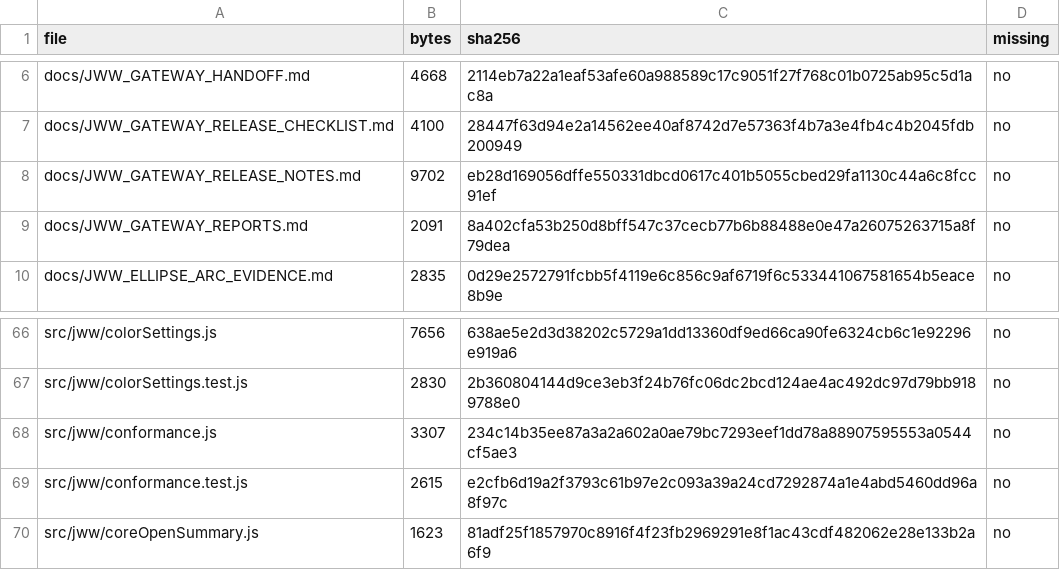
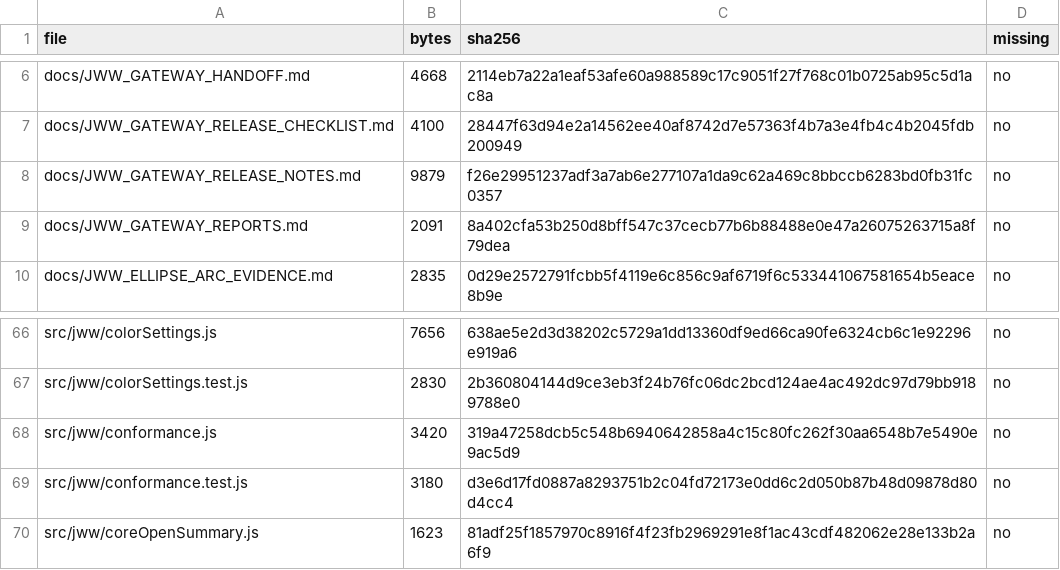
Before and after one commit to fdoyoshikazuhora-sys/jww-gateway, a CSV file: reports/verify-report.csv, drawn as a sheet; only a part is shown, gaps mark what is left out.

```diff
--- a/reports/verify-report.csv
+++ b/reports/verify-report.csv
@@ -7,3 +7,3 @@
 "docs/JWW_GATEWAY_RELEASE_CHECKLIST.md","4100","28447f63d94e2a14562ee40af8742d7e57363f4b7a3e4fb4c4b2045fdb200949","no"
-"docs/JWW_GATEWAY_RELEASE_NOTES.md","9702","eb28d169056dffe550331dbcd0617c401b5055cbed29fa1130c44a6c8fcc91ef","no"
+"docs/JWW_GATEWAY_RELEASE_NOTES.md","9879","f26e29951237adf3a7ab6e277107a1da9c62a469c8bbccb6283bd0fb31fc0357","no"
 "docs/JWW_GATEWAY_REPORTS.md","2091","8a402cfa53b250d8bff547c37cecb77b6b88488e0e47a26075263715a8f79dea","no"
@@ -67,4 +67,4 @@
 "src/jww/colorSettings.test.js","2830","2b360804144d9ce3eb3f24b76fc06dc2bcd124ae4ac492dc97d79bb9189788e0","no"
-"src/jww/conformance.js","3307","234c14b35ee87a3a2a602a0ae79bc7293eef1dd78a88907595553a0544cf5ae3","no"
-"src/jww/conformance.test.js","2615","e2cfb6d19a2f3793c61b97e2c093a39a24cd7292874a1e4abd5460dd96a8f97c","no"
+"src/jww/conformance.js","3420","319a47258dcb5c548b6940642858a4c15c80fc262f30aa6548b7e5490e9ac5d9","no"
+"src/jww/conformance.test.js","3180","d3e6d17fd0887a8293751b2c04fd72173e0dd6c2d050b87b48d09878d80d4cc4","no"
 "src/jww/coreOpenSummary.js","1623","81adf25f1857970c8916f4f23fb2969291e8f1ac43cdf482062e28e133b2a6f9","no"
```
Also changed, not shown: 9 other files.
